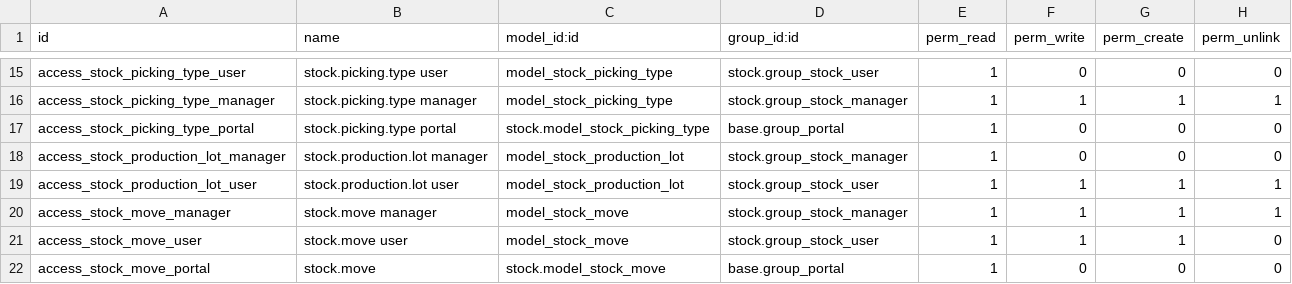
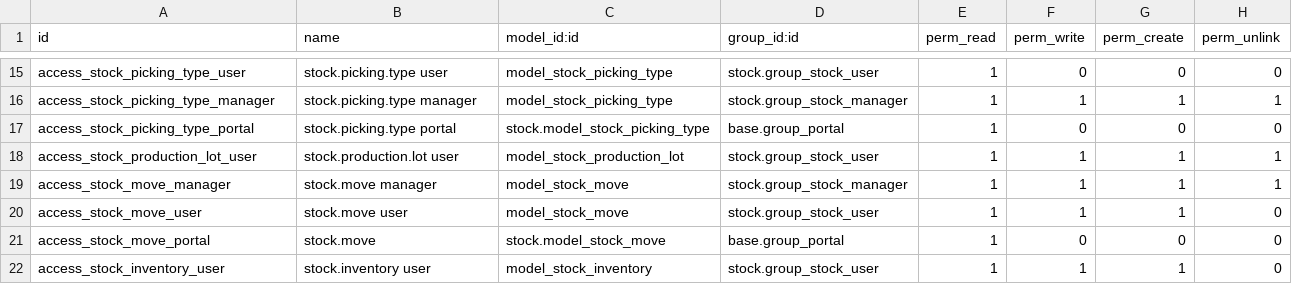
Before and after one commit to cogitoweb/OCB, a CSV file: addons/stock/security/ir.model.access.csv, drawn as a sheet; only a part is shown, gaps mark what is left out; the shorter side is filled out with more unchanged rows; the diff names each change by its address in the sheet, - before the commit and + after, or states it on an @@ line.

Commit message:
[FIX] stock: drop useless access rights "reduction" for manager
As a stock manager has anyway implied access rights from the user who
has all rights for stock.production.lot

```diff
--- a/addons/stock/security/ir.model.access.csv
+++ b/addons/stock/security/ir.model.access.csv
-row 18: access_stock_production_lot_manager | stock.production.lot manager | model_stock_production_lot | stock.group_stock_manager | 1 | 0 | 0 | 0
```
